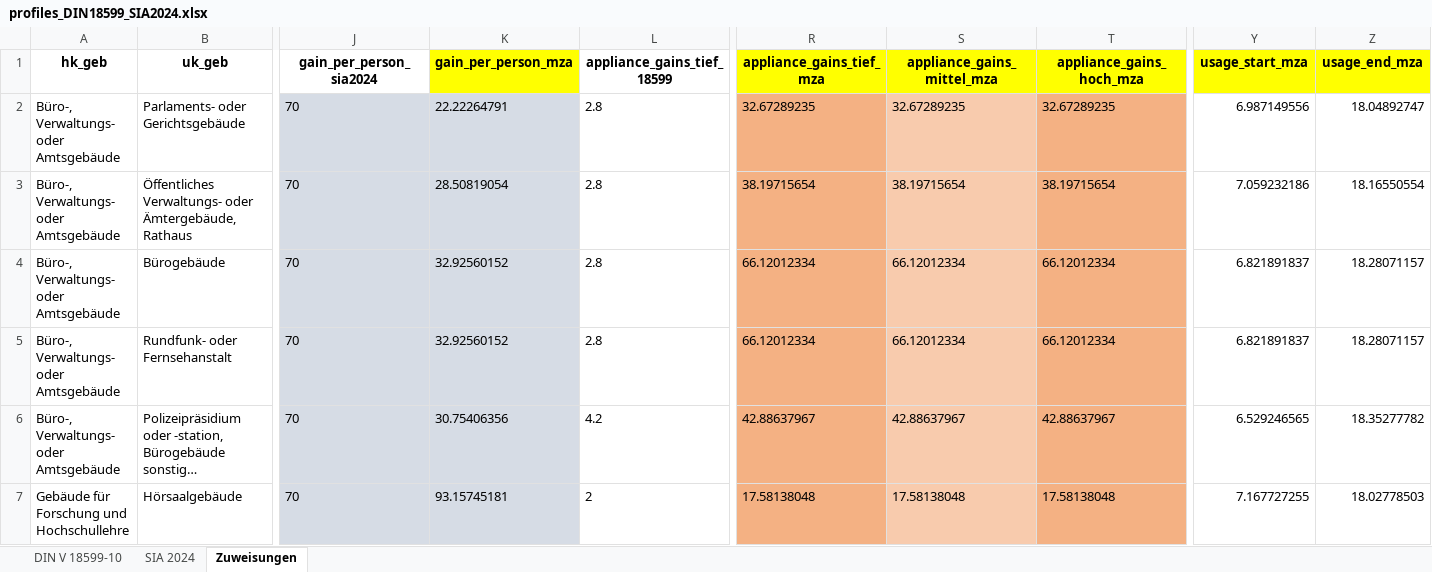
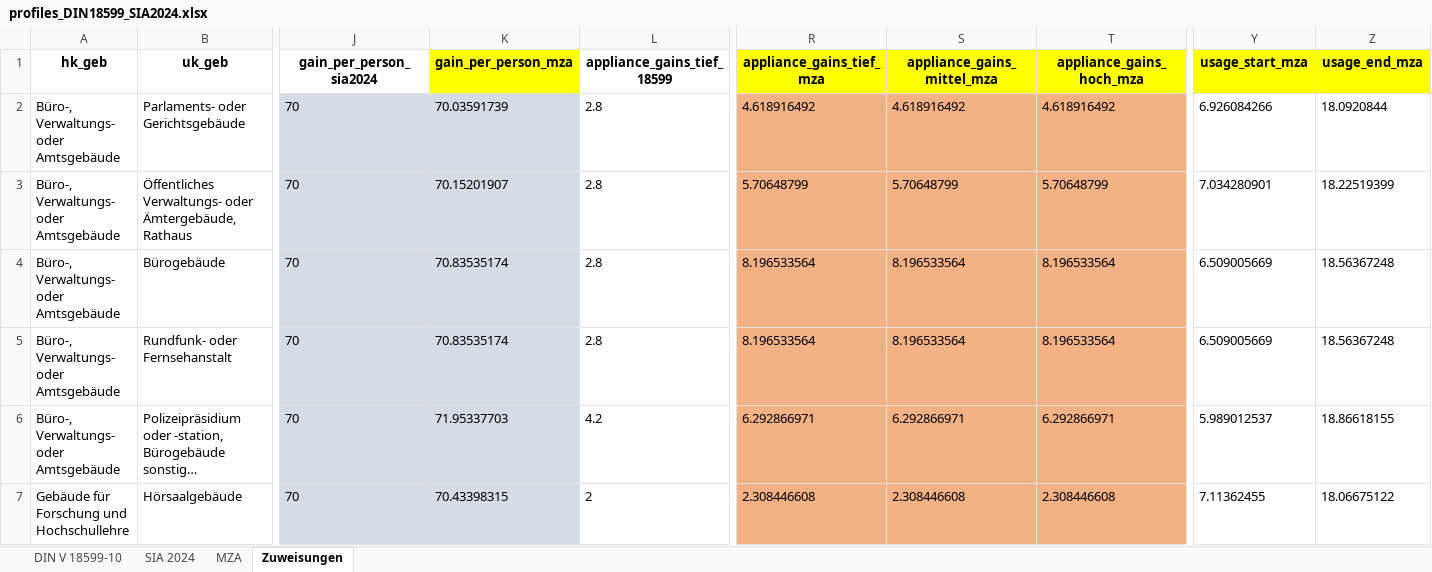
Before and after one commit to IWUGERMANY/DibsData, an Excel workbook: src/dibs_data/data/auxiliary/norm_profiles/profiles_DIN18599_SIA2024.xlsx, sheet Zuweisungen, drawn as a sheet; only a part is shown, gaps mark what is left out; long unchanged cells end in …; values as stored, in another font and other column widths than the file's, no borders; the diff covers the shown part only; the diff names each change by its address in the sheet, - before the commit and + after, or states it on an @@ line.

```diff
--- a/src/dibs_data/data/auxiliary/norm_profiles/profiles_DIN18599_SIA2024.xlsx (sheet Zuweisungen)
+++ b/src/dibs_data/data/auxiliary/norm_profiles/profiles_DIN18599_SIA2024.xlsx (sheet Zuweisungen)
+sheet tab: MZA
-K2 (gain_per_person_mza): 22.22264791
+K2 (gain_per_person_mza): 70.03591739
-R2 (appliance_gains_tief_mza): 32.67289235
+R2 (appliance_gains_tief_mza): 4.618916492
-S2 (appliance_gains_mittel_mza): 32.67289235
+S2 (appliance_gains_mittel_mza): 4.618916492
-S2:S7 fill: #F8CBAD
+S2:S7 fill: #F4B183
-T2 (appliance_gains_hoch_mza): 32.67289235
+T2 (appliance_gains_hoch_mza): 4.618916492
-Y2 (usage_start_mza): 6.987149556
+Y2 (usage_start_mza): 6.926084266
-Z2 (usage_end_mza): 18.04892747
+Z2 (usage_end_mza): 18.0920844
-K3 (gain_per_person_mza): 28.50819054
+K3 (gain_per_person_mza): 70.15201907
-R3 (appliance_gains_tief_mza): 38.19715654
+R3 (appliance_gains_tief_mza): 5.70648799
-S3 (appliance_gains_mittel_mza): 38.19715654
+S3 (appliance_gains_mittel_mza): 5.70648799
-T3 (appliance_gains_hoch_mza): 38.19715654
+T3 (appliance_gains_hoch_mza): 5.70648799
-Y3 (usage_start_mza): 7.059232186
+Y3 (usage_start_mza): 7.034280901
-Z3 (usage_end_mza): 18.16550554
+Z3 (usage_end_mza): 18.22519399
-K4:K5 (gain_per_person_mza): 32.92560152
+K4:K5 (gain_per_person_mza): 70.83535174
-R4:R5 (appliance_gains_tief_mza): 66.12012334
+R4:R5 (appliance_gains_tief_mza): 8.196533564
-S4:S5 (appliance_gains_mittel_mza): 66.12012334
+S4:S5 (appliance_gains_mittel_mza): 8.196533564
-T4:T5 (appliance_gains_hoch_mza): 66.12012334
+T4:T5 (appliance_gains_hoch_mza): 8.196533564
-Y4:Y5 (usage_start_mza): 6.821891837
+Y4:Y5 (usage_start_mza): 6.509005669
-Z4:Z5 (usage_end_mza): 18.28071157
+Z4:Z5 (usage_end_mza): 18.56367248
-K6 (gain_per_person_mza): 30.75406356
+K6 (gain_per_person_mza): 71.95337703
-R6 (appliance_gains_tief_mza): 42.88637967
+R6 (appliance_gains_tief_mza): 6.292866971
-S6 (appliance_gains_mittel_mza): 42.88637967
+S6 (appliance_gains_mittel_mza): 6.292866971
-T6 (appliance_gains_hoch_mza): 42.88637967
+T6 (appliance_gains_hoch_mza): 6.292866971
-Y6 (usage_start_mza): 6.529246565
+Y6 (usage_start_mza): 5.989012537
-Z6 (usage_end_mza): 18.35277782
+Z6 (usage_end_mza): 18.86618155
-K7 (gain_per_person_mza): 93.15745181
+K7 (gain_per_person_mza): 70.43398315
-R7 (appliance_gains_tief_mza): 17.58138048
+R7 (appliance_gains_tief_mza): 2.308446608
-S7 (appliance_gains_mittel_mza): 17.58138048
+S7 (appliance_gains_mittel_mza): 2.308446608
-T7 (appliance_gains_hoch_mza): 17.58138048
+T7 (appliance_gains_hoch_mza): 2.308446608
-Y7 (usage_start_mza): 7.167727255
+Y7 (usage_start_mza): 7.11362455
-Z7 (usage_end_mza): 18.02778503
+Z7 (usage_end_mza): 18.06675122
```
Also changed, not shown: 2 added rows, 546 edited cells and cell formats elsewhere in this sheet, formulas that keep their value, src/dibs_data/data/auxiliary/TEKs/TEK_NWG_Vergleichswerte.xlsx, src/dibs_data/data/auxiliary/occupancy_schedules/occupancy_schedules_SIA2024.xlsx, 4 other files.
